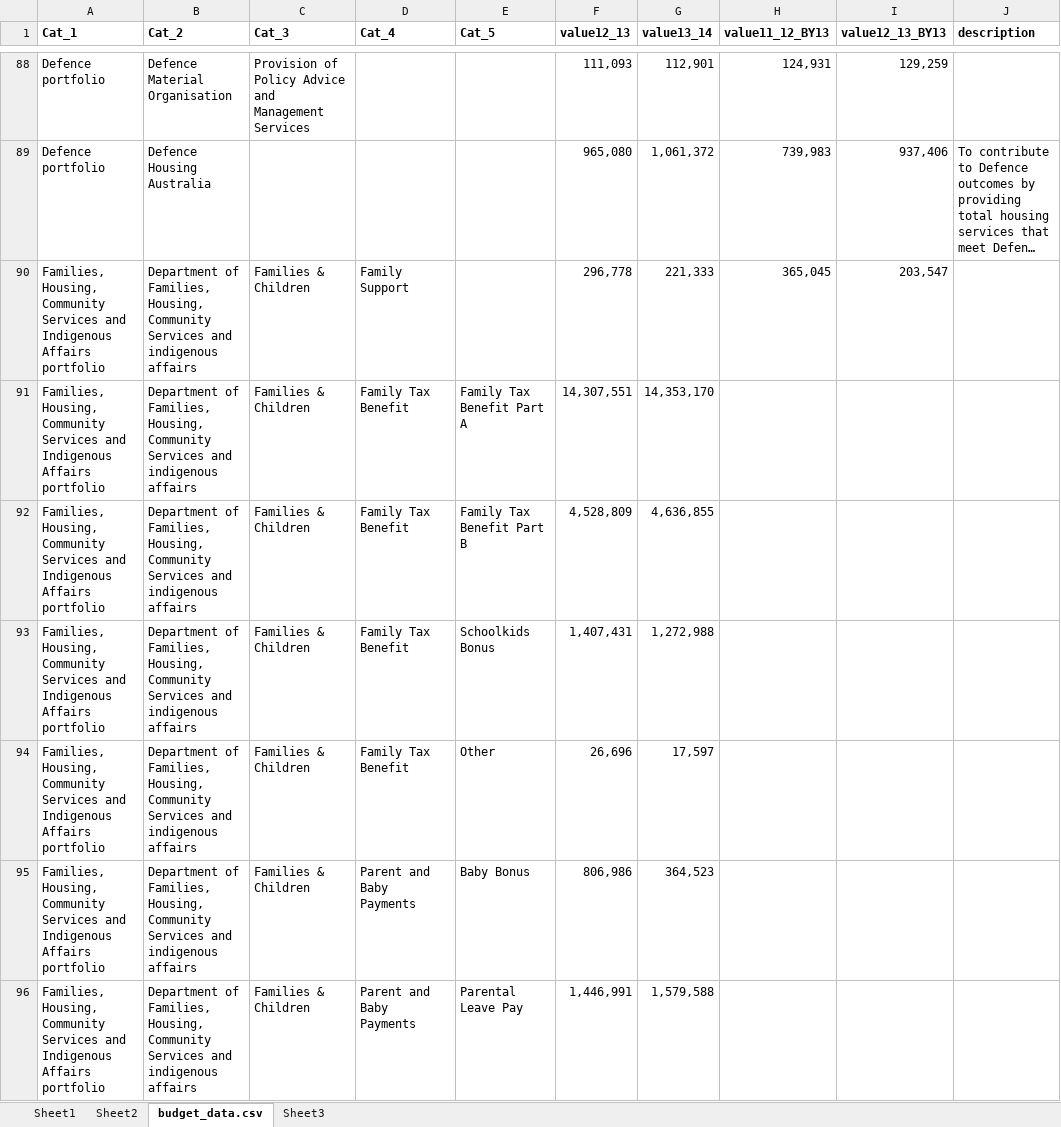
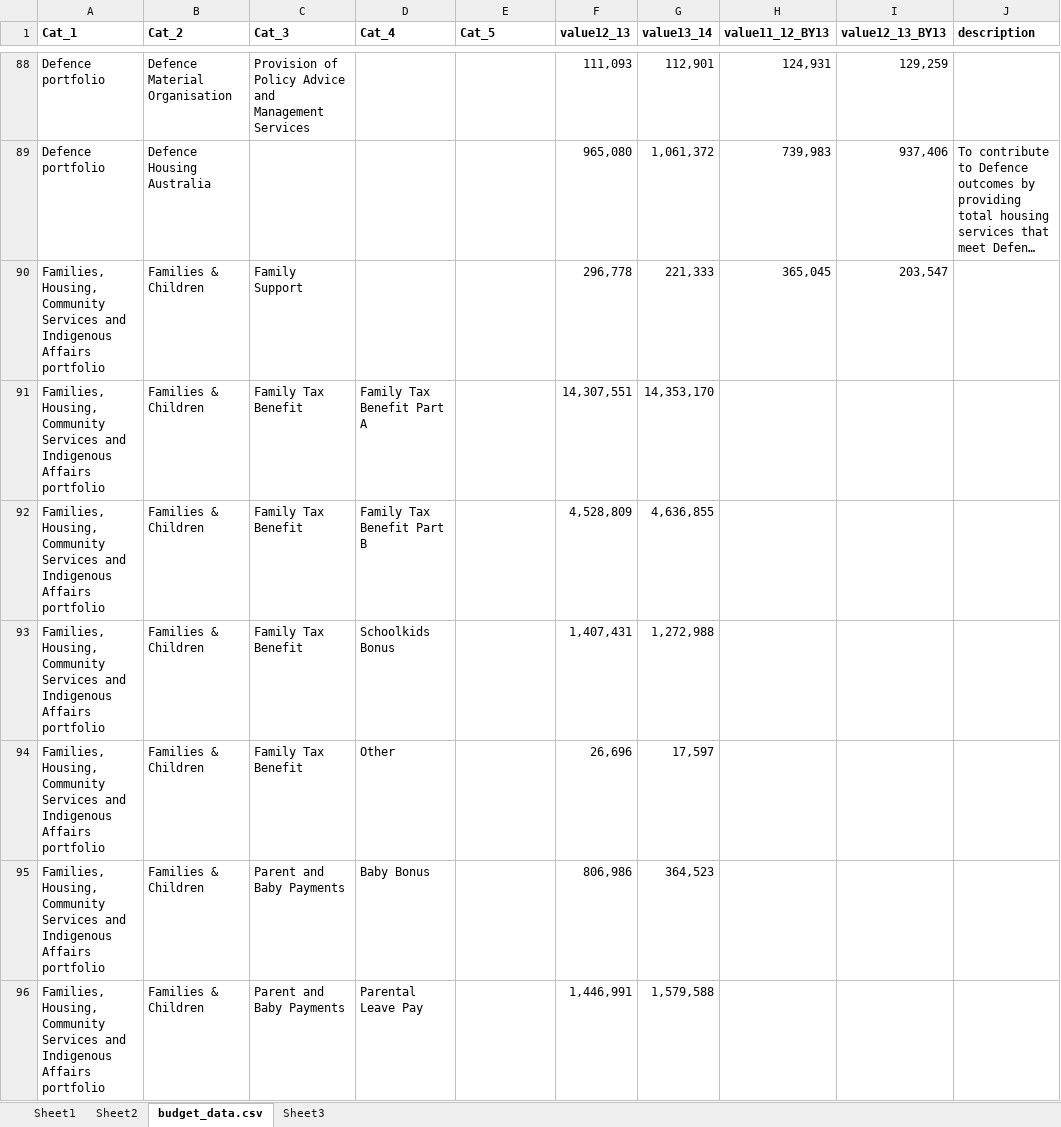
Before and after one commit to robertdapice/onegrain, an Excel workbook: public/budget_data_2014.xlsx, sheet budget_data.csv, drawn as a sheet; only a part is shown, gaps mark what is left out; long unchanged cells end in …; values as stored, in another font and other column widths than the file's, no borders; the diff covers the shown part only; the diff names each change by its address in the sheet, - before the commit and + after, or states it on an @@ line.

Commit message:
updated 2014 budget data

```diff
--- a/public/budget_data_2014.xlsx (sheet budget_data.csv)
+++ b/public/budget_data_2014.xlsx (sheet budget_data.csv)
-B90:B96 (Cat_2): Department of Families, Housing, Community Services and indigenous affairs
+B90:B96 (Cat_2): Families & Children
-C90 (Cat_3): Families & Children
+C90 (Cat_3): Family Support
-D90 (Cat_4): Family Support
+D90 (Cat_4): (empty)
-C91:C94 (Cat_3): Families & Children
+C91:C94 (Cat_3): Family Tax Benefit
-D91 (Cat_4): Family Tax Benefit
+D91 (Cat_4): Family Tax Benefit Part A
-E91 (Cat_5): Family Tax Benefit Part A
+E91 (Cat_5): (empty)
-D92 (Cat_4): Family Tax Benefit
+D92 (Cat_4): Family Tax Benefit Part B
-E92 (Cat_5): Family Tax Benefit Part B
+E92 (Cat_5): (empty)
-D93 (Cat_4): Family Tax Benefit
+D93 (Cat_4): Schoolkids Bonus
-E93 (Cat_5): Schoolkids Bonus
+E93 (Cat_5): (empty)
-D94 (Cat_4): Family Tax Benefit
+D94 (Cat_4): Other
-E94 (Cat_5): Other
+E94 (Cat_5): (empty)
-C95:C96 (Cat_3): Families & Children
+C95:C96 (Cat_3): Parent and Baby Payments
-D95 (Cat_4): Parent and Baby Payments
+D95 (Cat_4): Baby Bonus
-E95 (Cat_5): Baby Bonus
+E95 (Cat_5): (empty)
-D96 (Cat_4): Parent and Baby Payments
+D96 (Cat_4): Parental Leave Pay
-E96 (Cat_5): Parental Leave Pay
+E96 (Cat_5): (empty)
```
Also changed, not shown: 22 added rows and 85 edited cells elsewhere in this sheet, sheet Sheet3, 3 other files.
